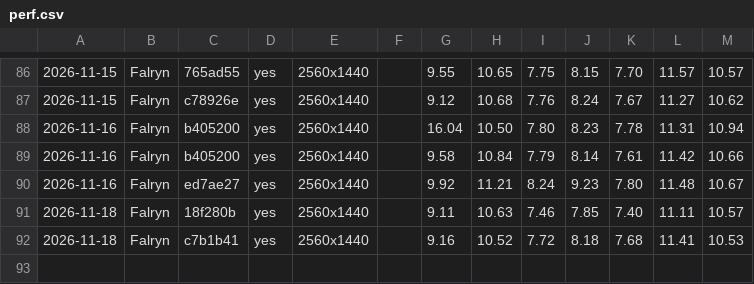
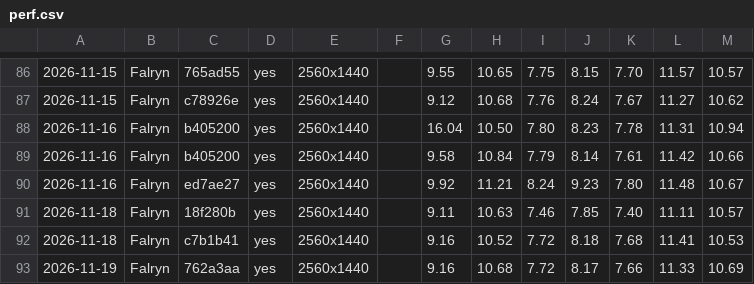
Before and after one commit to viridia/panoply, a CSV file: docs/perf.csv, drawn as a sheet; only a part is shown, gaps mark what is left out; the diff names each change by its address in the sheet, - before the commit and + after, or states it on an @@ line.

```diff
--- a/docs/perf.csv
+++ b/docs/perf.csv
+row 93: 2026-11-19 | Falryn | 762a3aa | yes | 2560x1440 |  | 9.16 | 10.68 | 7.72 | 8.17 | 7.66 | 11.33 | 10.69
```
Also changed, not shown: 18 other files.
